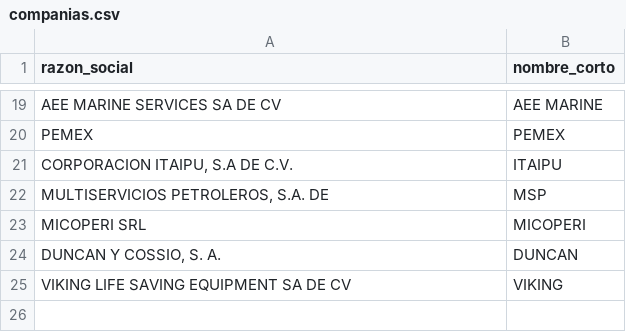
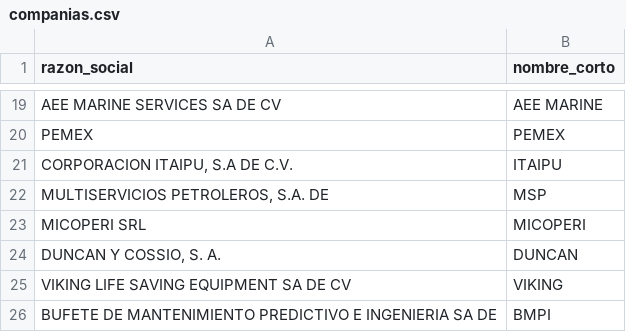
Before and after one commit to angelvr10-sketch/PreCarga2, a CSV file: lib/companias.csv, drawn as a sheet; only a part is shown, gaps mark what is left out; the diff names each change by its address in the sheet, - before the commit and + after, or states it on an @@ line.

```diff
--- a/lib/companias.csv
+++ b/lib/companias.csv
+row 26: BUFETE DE MANTENIMIENTO PREDICTIVO E INGENIERIA SA DE | BMPI
```
Also changed, not shown: 20 other files.
